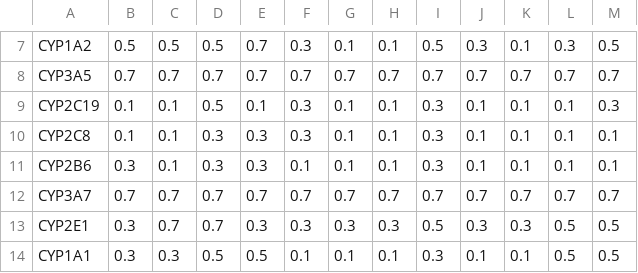
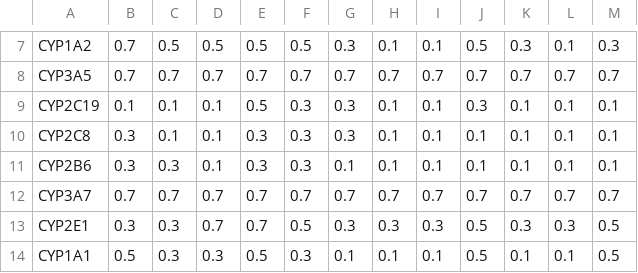
Before and after one commit to grobles17/IMF_TFM_Drug_Metabolism, a CSV file: main_pipeline/results/collected_results/thresholds_pivot.csv, drawn as a sheet; only a part is shown, gaps mark what is left out; the diff covers the shown part only; the diff names each change by its address in the sheet, - before the commit and + after, or states it on an @@ line.

```diff
--- a/main_pipeline/results/collected_results/thresholds_pivot.csv
+++ b/main_pipeline/results/collected_results/thresholds_pivot.csv
-B7: 0.5
+B7: 0.7
-E7: 0.7
+E7: 0.5
-F7: 0.3
+F7: 0.5
-G7: 0.1
+G7: 0.3
-I7: 0.5
+I7: 0.1
-J7: 0.3
+J7: 0.5
-K7: 0.1
+K7: 0.3
-L7: 0.3
+L7: 0.1
-M7: 0.5
+M7: 0.3
-D9: 0.5
+D9: 0.1
-E9: 0.1
+E9: 0.5
-G9:G10: 0.1
+G9:G10: 0.3
-I9:I11: 0.3
+I9:I11: 0.1
-J9: 0.1
+J9: 0.3
-M9: 0.3
+M9: 0.1
-B10: 0.1
+B10: 0.3
-D10:D11: 0.3
+D10:D11: 0.1
-C11: 0.1
+C11: 0.3
-F11: 0.1
+F11: 0.3
-C13: 0.7
+C13: 0.3
-E13: 0.3
+E13: 0.7
-F13: 0.3
+F13: 0.5
-I13: 0.5
+I13: 0.3
-J13: 0.3
+J13: 0.5
-L13: 0.5
+L13: 0.3
-B14: 0.3
+B14: 0.5
-D14: 0.5
+D14: 0.3
-F14: 0.1
+F14: 0.3
-I14: 0.3
+I14: 0.1
-J14: 0.1
+J14: 0.5
-L14: 0.5
+L14: 0.1
```
Also changed, not shown: 43 edited cells elsewhere in this file, main_pipeline/results/collected_results/all_cv_results.csv, main_pipeline/results/collected_results/baseline_comparison.csv, 11 other files.
